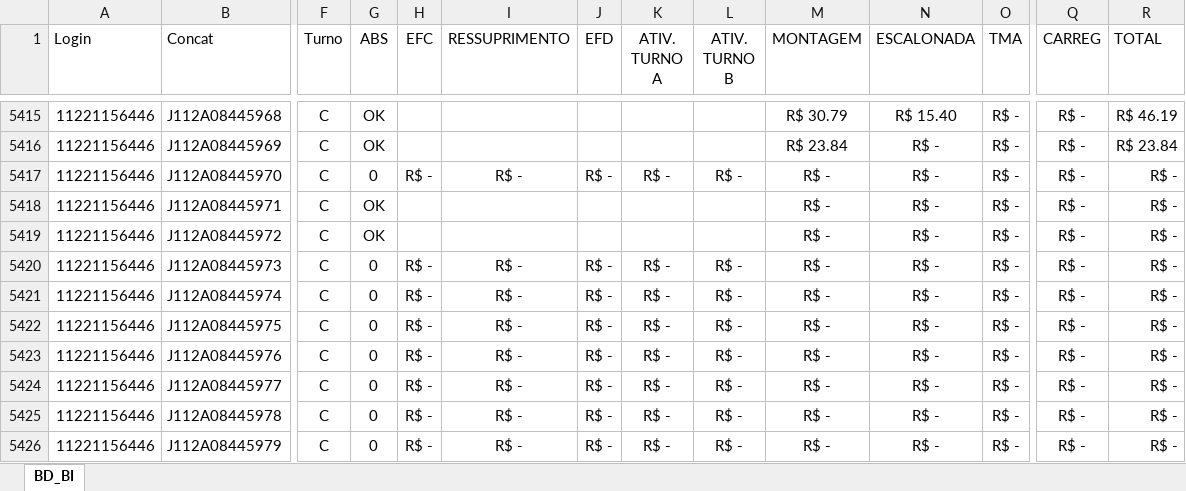
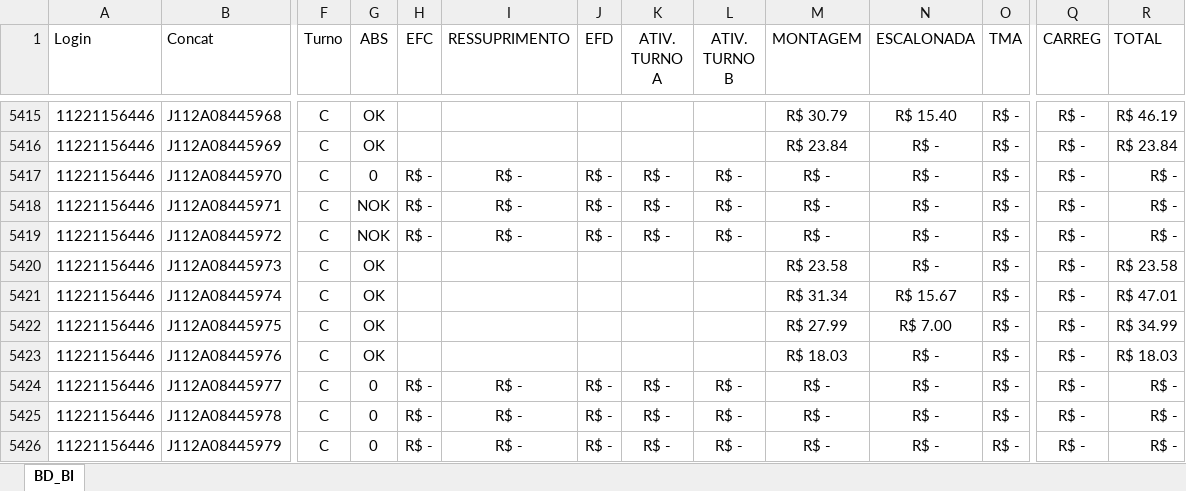
Before and after one commit to jeffersonhorizonte/bot-remuneracao, an Excel workbook: 04. Farol.xlsx, sheet BD_BI, drawn as a sheet; only a part is shown, gaps mark what is left out; values as stored, in another font and other column widths than the file's, no borders; the diff covers the shown part only; the diff names each change by its address in the sheet, - before the commit and + after, or states it on an @@ line.

```diff
--- a/04. Farol.xlsx (sheet BD_BI)
+++ b/04. Farol.xlsx (sheet BD_BI)
-G5418:G5419 (ABS): OK
+G5418:G5419 (ABS): NOK
-H5418:H5419 (EFC): (empty)
+H5418:H5419 (EFC): R$ -
-I5418:I5419 (RESSUPRIMENTO): (empty)
+I5418:I5419 (RESSUPRIMENTO): R$ -
-J5418:J5419 (EFD): (empty)
+J5418:J5419 (EFD): R$ -
-K5418:K5419 (ATIV. TURNO A): (empty)
+K5418:K5419 (ATIV. TURNO A): R$ -
-L5418:L5419 (ATIV. TURNO B): (empty)
+L5418:L5419 (ATIV. TURNO B): R$ -
-G5420:G5423 (ABS): 0
+G5420:G5423 (ABS): OK
-H5420:H5423 (EFC): R$ -
+H5420:H5423 (EFC): (empty)
-I5420:I5423 (RESSUPRIMENTO): R$ -
+I5420:I5423 (RESSUPRIMENTO): (empty)
-J5420:J5423 (EFD): R$ -
+J5420:J5423 (EFD): (empty)
-K5420:K5423 (ATIV. TURNO A): R$ -
+K5420:K5423 (ATIV. TURNO A): (empty)
-L5420:L5423 (ATIV. TURNO B): R$ -
+L5420:L5423 (ATIV. TURNO B): (empty)
-M5420 (MONTAGEM): R$ -
+M5420 (MONTAGEM): R$ 23.58
-R5420 (TOTAL): R$ -
+R5420 (TOTAL): R$ 23.58
-M5421 (MONTAGEM): R$ -
+M5421 (MONTAGEM): R$ 31.34
-N5421 (ESCALONADA): R$ -
+N5421 (ESCALONADA): R$ 15.67
-R5421 (TOTAL): R$ -
+R5421 (TOTAL): R$ 47.01
-M5422 (MONTAGEM): R$ -
+M5422 (MONTAGEM): R$ 27.99
-N5422 (ESCALONADA): R$ -
+N5422 (ESCALONADA): R$ 7.00
-R5422 (TOTAL): R$ -
+R5422 (TOTAL): R$ 34.99
-M5423 (MONTAGEM): R$ -
+M5423 (MONTAGEM): R$ 18.03
-R5423 (TOTAL): R$ -
+R5423 (TOTAL): R$ 18.03
```
Also changed, not shown: 602 edited cells elsewhere in this sheet.
